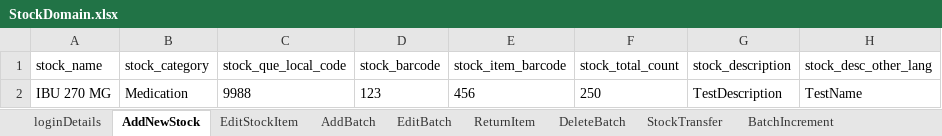
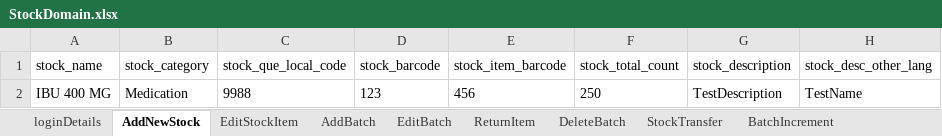
Before and after one commit to manojvyavahare27/C4Automation, an Excel workbook: ExcelFiles/StockDomain.xlsx, sheet AddNewStock, drawn as a sheet; only a part is shown; values as stored, in another font and other column widths than the file's, no borders; the diff names each change by its address in the sheet, - before the commit and + after, or states it on an @@ line.

Commit message:
Stock Excel file

```diff
--- a/ExcelFiles/StockDomain.xlsx (sheet AddNewStock)
+++ b/ExcelFiles/StockDomain.xlsx (sheet AddNewStock)
-A2 (stock_name): IBU 270 MG
+A2 (stock_name): IBU 400 MG
```
Also changed, not shown: sheet EditStockItem.
